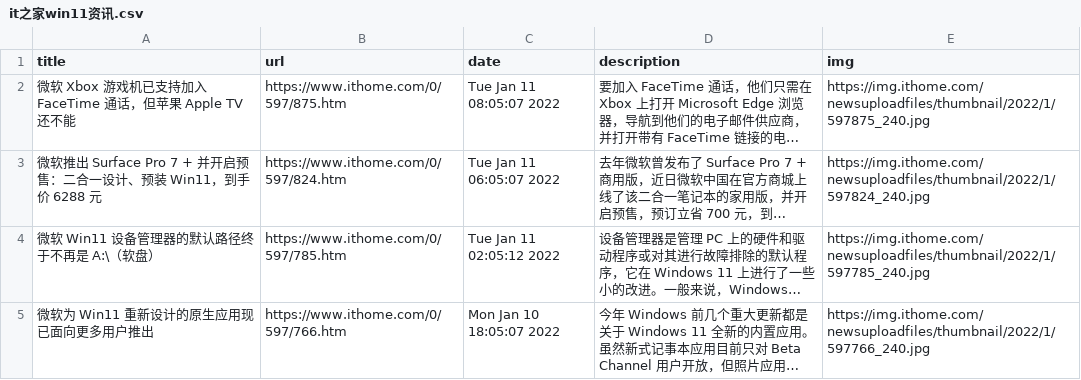
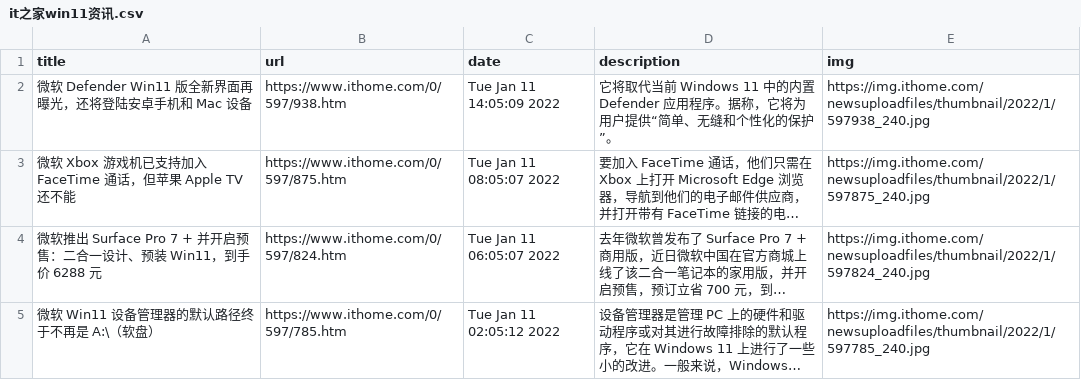
Before and after one commit to c-chen0902/rss, a CSV file: it之家win11资讯.csv, drawn as a sheet; only a part is shown; the shorter side is filled out with more unchanged rows; long unchanged cells end in …; the diff names each change by its address in the sheet, - before the commit and + after, or states it on an @@ line.

```diff
--- a/it之家win11资讯.csv
+++ b/it之家win11资讯.csv
+row 2: 微软 Defender Win11 版全新界面再曝光，还将登陆安卓手机和 Mac 设备 | https://www.ithome.com/0/597/938.htm | Tue Jan 11 14:05:09 2022 | 它将取代当前 Windows 11 中的内置 Defender 应用程序。据称，它将为用户提供“简单、无缝和个性化的保护”。 | https://img.ithome.com/newsuploadfiles/thumbnail/2022/1/597938_240.jpg
```
Also changed, not shown: 27 other files.
